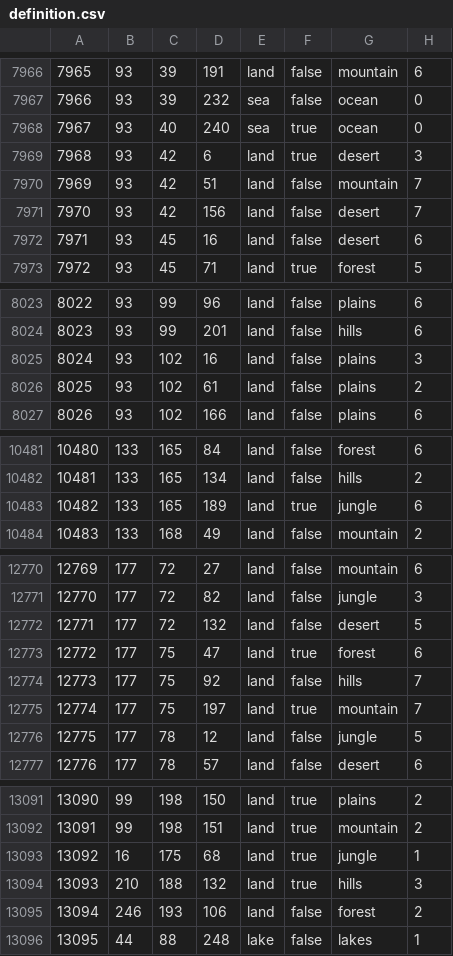
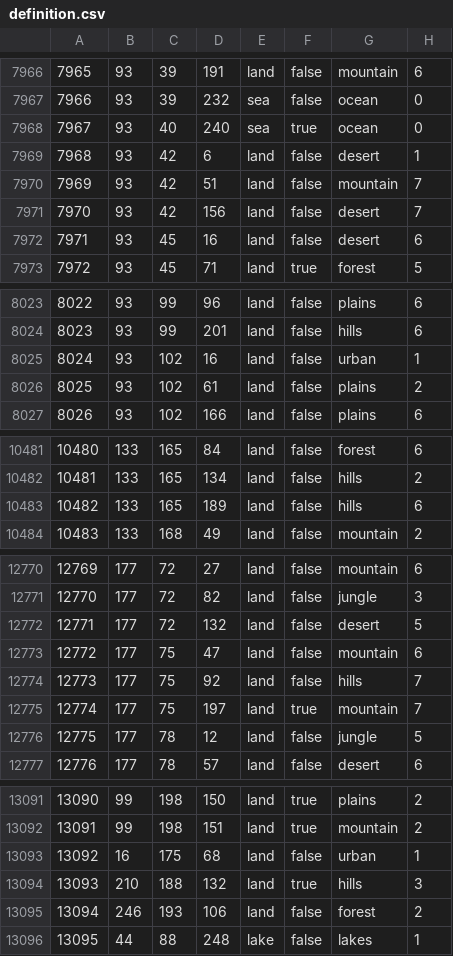
Before and after one commit to Tsarina-Ash/AshHistorical, a CSV file: map/definition.csv, drawn as a sheet; only a part is shown, gaps mark what is left out; the diff covers the shown part only.

```diff
--- a/map/definition.csv
+++ b/map/definition.csv
@@ -7968,3 +7968,3 @@
 7967;93;40;240;sea;true;ocean;0
-7968;93;42;6;land;true;desert;3
+7968;93;42;6;land;false;desert;1
 7969;93;42;51;land;false;mountain;7
@@ -8024,3 +8024,3 @@
 8023;93;99;201;land;false;hills;6
-8024;93;102;16;land;false;plains;3
+8024;93;102;16;land;false;urban;1
 8025;93;102;61;land;false;plains;2
@@ -10482,3 +10482,3 @@
 10481;133;165;134;land;false;hills;2
-10482;133;165;189;land;true;jungle;6
+10482;133;165;189;land;false;hills;6
 10483;133;168;49;land;false;mountain;2
@@ -12772,3 +12772,3 @@
 12771;177;72;132;land;false;desert;5
-12772;177;75;47;land;true;forest;6
+12772;177;75;47;land;false;mountain;6
 12773;177;75;92;land;false;hills;7
@@ -13092,3 +13092,3 @@
 13091;99;198;151;land;true;mountain;2
-13092;16;175;68;land;true;jungle;1
+13092;16;175;68;land;false;urban;1
 13093;210;188;132;land;true;hills;3
```
Also changed, not shown: 44 edited cells elsewhere in this file, 55 other files.
